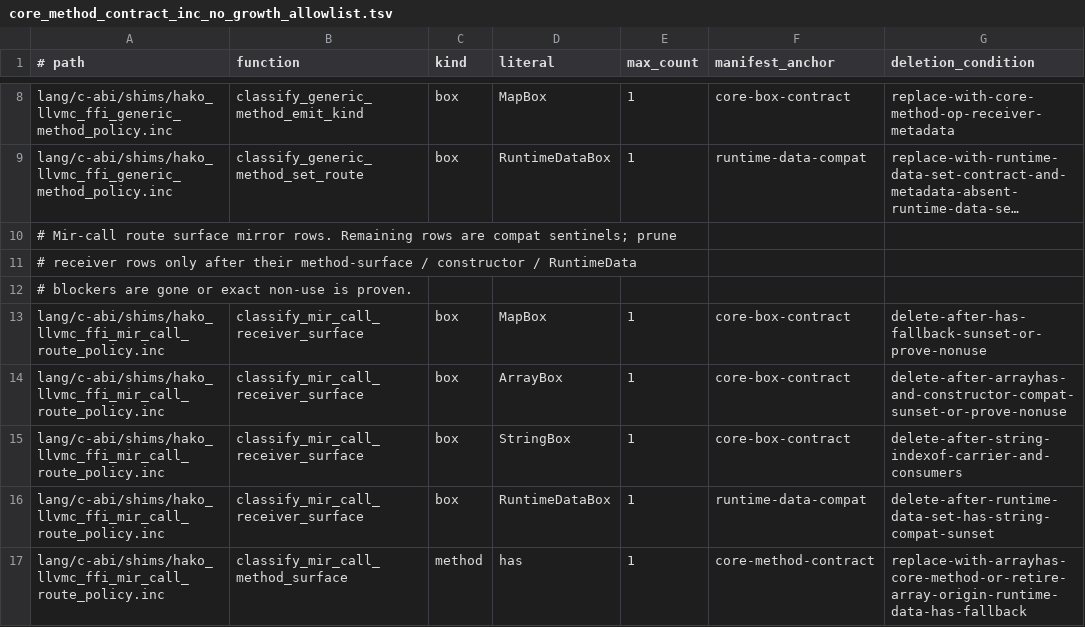
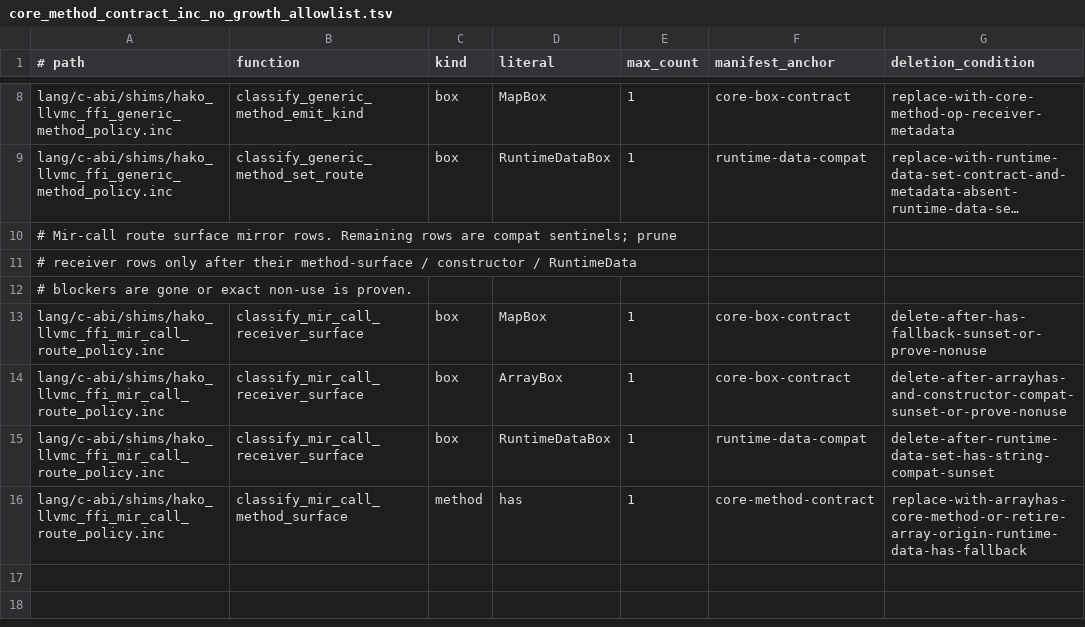
Before and after one commit to hakorune/hakorune, a TSV file: tools/checks/core_method_contract_inc_no_growth_allowlist.tsv, drawn as a sheet; only a part is shown, gaps mark what is left out; long unchanged cells end in …; the diff names each change by its address in the sheet, - before the commit and + after, or states it on an @@ line.

Commit message:
cleanup: prune stringbox receiver surface mirror

```diff
--- a/tools/checks/core_method_contract_inc_no_growth_allowlist.tsv
+++ b/tools/checks/core_method_contract_inc_no_growth_allowlist.tsv
-row 15: lang/c-abi/shims/hako_llvmc_ffi_mir_call_route_policy.inc | classify_mir_call_receiver_surface | box | StringBox | 1 | core-box-contract | delete-after-string-indexof-carrier-and-consumers
```
Also changed, not shown: 4 other files.
